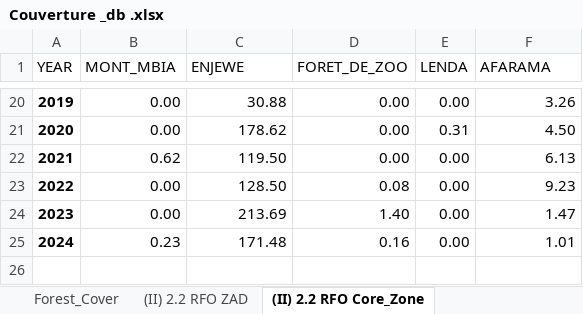
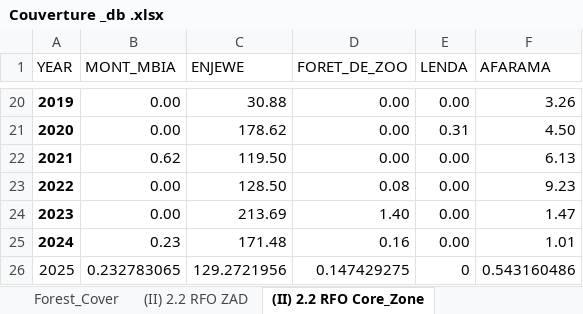
Before and after one commit to aganzeeliud/GFW_, an Excel workbook: Couverture _db .xlsx, sheet (II) 2.2 RFO Core_Zone, drawn as a sheet; only a part is shown, gaps mark what is left out; values as stored, in another font and other column widths than the file's, no borders; the diff names each change by its address in the sheet, - before the commit and + after, or states it on an @@ line.

```diff
--- a/Couverture _db .xlsx (sheet (II) 2.2 RFO Core_Zone)
+++ b/Couverture _db .xlsx (sheet (II) 2.2 RFO Core_Zone)
+row 26: 2025 | 0.232783065 | 129.2721956 | 0.147429275 | 0 | 0.543160486
```
Also changed, not shown: sheet Forest_Cover, sheet (II) 2.2 RFO ZAD, sheet (II) 2.2 RFO ZChasse.
